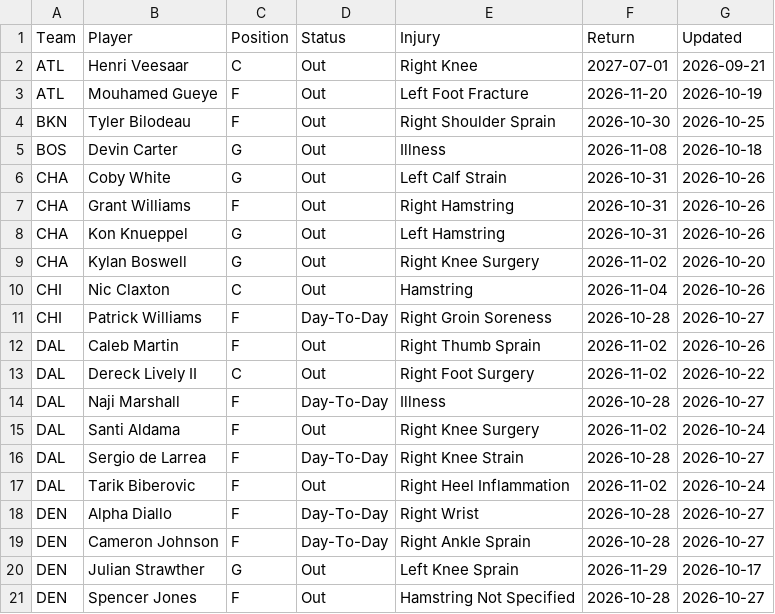
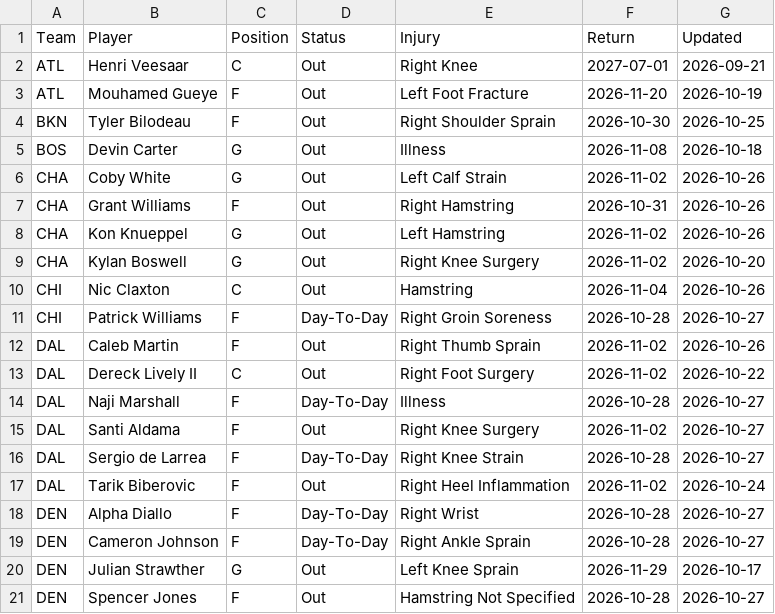
Before and after one commit to HitByOne/NBAData, a CSV file: site/data/nba_2027_injury_report.csv, drawn as a sheet; only a part is shown.

```diff
--- a/site/data/nba_2027_injury_report.csv
+++ b/site/data/nba_2027_injury_report.csv
@@ -5,5 +5,5 @@ BKN,Tyler Bilodeau,F,Out,Right Shoulder Sprain,2026-10-30,2026-10-25
 BOS,Devin Carter,G,Out,Illness,2026-11-08,2026-10-18
-CHA,Coby White,G,Out,Left Calf Strain,2026-10-31,2026-10-26
+CHA,Coby White,G,Out,Left Calf Strain,2026-11-02,2026-10-26
 CHA,Grant Williams,F,Out,Right Hamstring,2026-10-31,2026-10-26
-CHA,Kon Knueppel,G,Out,Left Hamstring,2026-10-31,2026-10-26
+CHA,Kon Knueppel,G,Out,Left Hamstring,2026-11-02,2026-10-26
 CHA,Kylan Boswell,G,Out,Right Knee Surgery,2026-11-02,2026-10-20
@@ -14,3 +14,3 @@ DAL,Dereck Lively II,C,Out,Right Foot Surgery,2026-11-02,2026-10-22
 DAL,Naji Marshall,F,Day-To-Day,Illness,2026-10-28,2026-10-27
-DAL,Santi Aldama,F,Out,Right Knee Surgery,2026-11-02,2026-10-24
+DAL,Santi Aldama,F,Out,Right Knee Surgery,2026-11-02,2026-10-27
 DAL,Sergio de Larrea,F,Day-To-Day,Right Knee Strain,2026-10-28,2026-10-27
```
Also changed, not shown: site/data/nba_2027_prop_odds.csv, site/data/nba_2027_prop_odds_status.csv, 15 other files.
